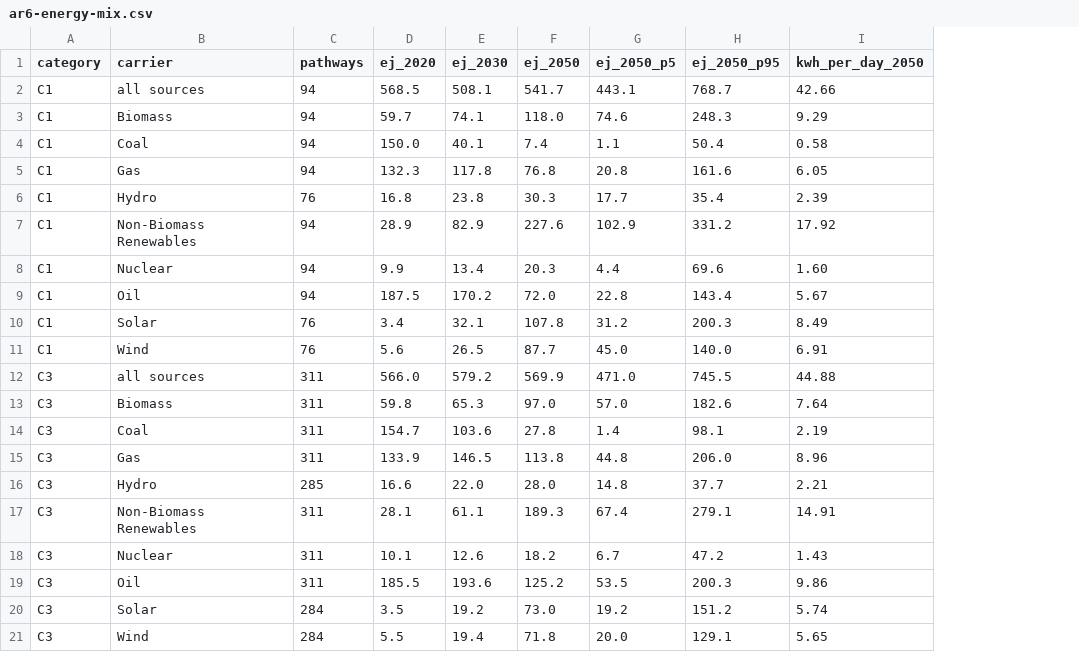
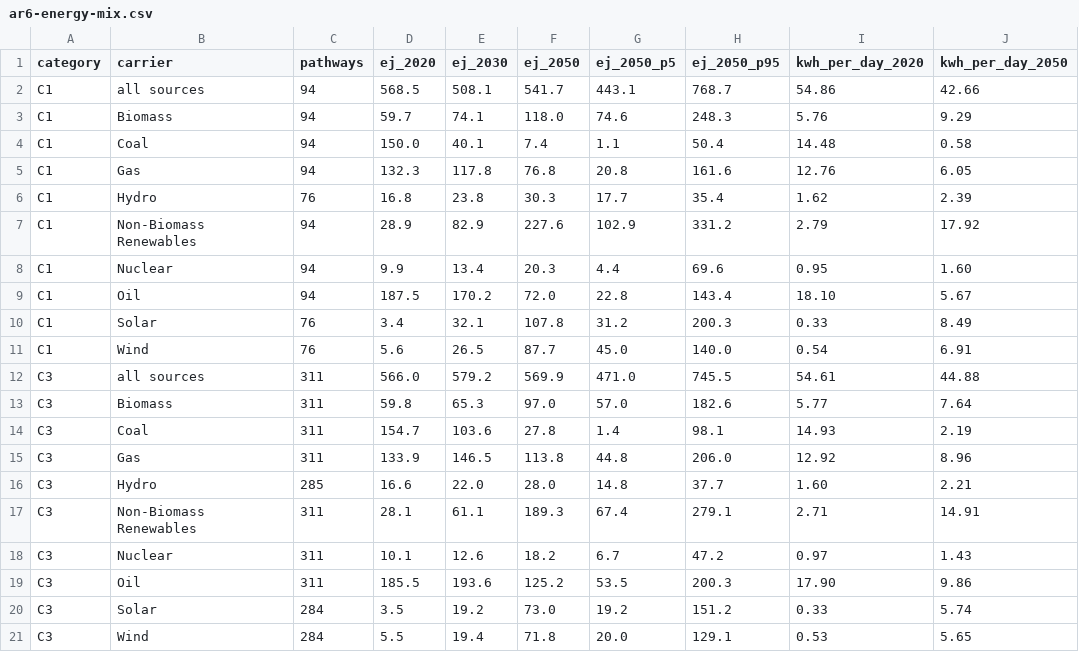
Before and after one commit to oluies/climate, a CSV file: data-refresh/ar6-energy-mix.csv, drawn as a sheet; the diff names each change by its address in the sheet, - before the commit and + after, or states it on an @@ line.

```diff
--- a/data-refresh/ar6-energy-mix.csv
+++ b/data-refresh/ar6-energy-mix.csv
+column I (kwh_per_day_2020), rows 2-21: 54.86 | 5.76 | 14.48 | 12.76 | 1.62 | 2.79 | 0.95 | 18.10 | 0.33 | 0.54 | 54.61 | 5.77 | 14.93 | 12.92 | 1.60 | 2.71 | 0.97 | 17.90 | 0.33 | 0.53
```
Also changed, not shown: data-refresh/ar6-pathways.csv, 7 other files.
